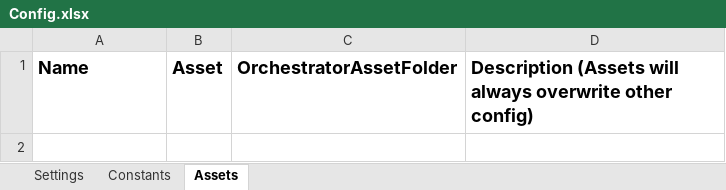
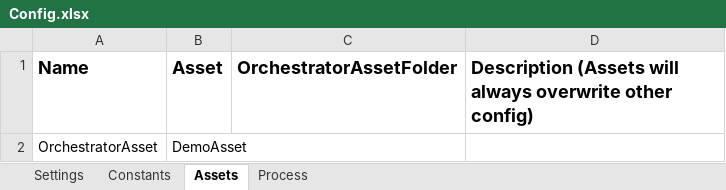
Before and after one commit to saurabh-ai/uipath-reframework-orchestrator-features, an Excel workbook: Data/Config.xlsx, sheet Assets, drawn as a sheet; values as stored, in another font and other column widths than the file's, no borders; the diff names each change by its address in the sheet, - before the commit and + after, or states it on an @@ line.

Commit message:
Orchestrator Features Explored

```diff
--- a/Data/Config.xlsx (sheet Assets)
+++ b/Data/Config.xlsx (sheet Assets)
+sheet tab: Process
+row 2: OrchestratorAsset | DemoAsset
```
Also changed, not shown: sheet Settings, 8 other files.
